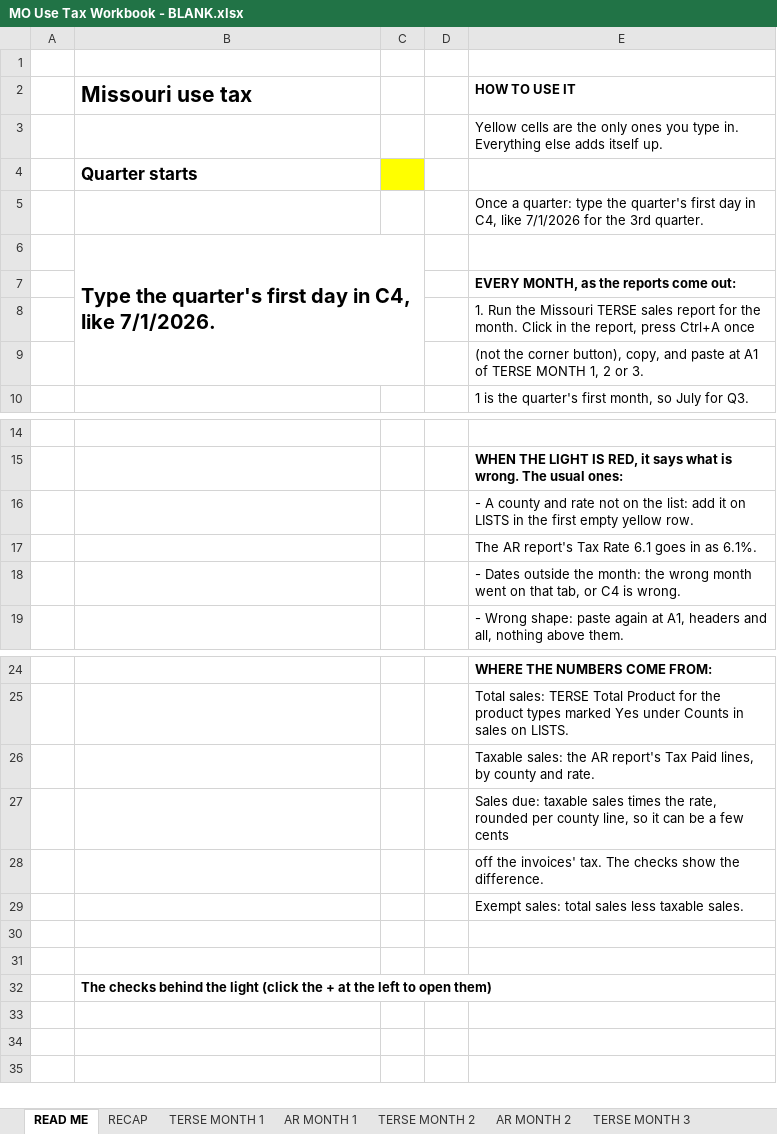
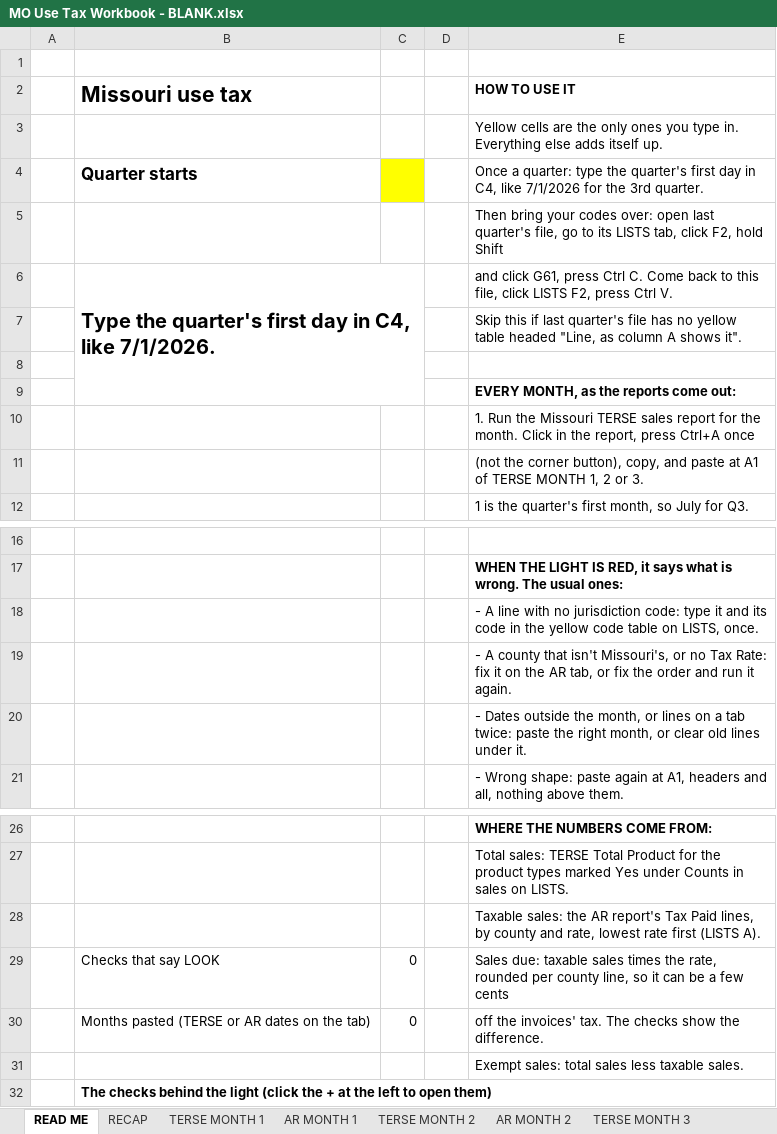
Before and after one commit to Fusemma/fuel-tax-tools, an Excel workbook: Missouri/Sales tax workbook/MO Use Tax Workbook - BLANK.xlsx, sheet READ ME, drawn as a sheet; only a part is shown, gaps mark what is left out; values as stored, in another font and other column widths than the file's, no borders; conditional formats not drawn; removed rows and columns are numbered as before the commit, all else as after; the diff names each change by its address in the sheet, - before the commit and + after, or states it on an @@ line.

Commit message:
Missouri use tax workbook: the county and rate lines build themselves
The county and rate lines on LISTS now fill themselves in from the AR report, each county and rate once,
lowest rate first and A to Z within a rate, so a new county or rate needs nothing typed. A new line's
jurisdiction code is typed once in a yellow code table on LISTS, and the light names each line that still
needs one; lines at 4.225% (NO LOCAL) need none. RECAP holds 40 lines a month and in the list for the
return. The light also goes red for a county that isn't one of Missouri's 114 counties or St. Louis City,
a Tax Rate that isn't a rate, lines left under a shorter paste, a gap in the gray columns, a row deleted in
the list for the return, and something typed where the lines fill in. Needs Microsoft 365 Excel.

README: the lines, the code table, bringing last quarter's codes over, NO LOCAL lines, and Microsoft 365.

```diff
--- a/Missouri/Sales tax workbook/MO Use Tax Workbook - BLANK.xlsx (sheet READ ME)
+++ b/Missouri/Sales tax workbook/MO Use Tax Workbook - BLANK.xlsx (sheet READ ME)
-E4 (HOW TO USE IT): (empty)
+E4 (HOW TO USE IT): Once a quarter: type the quarter's first day in C4, like 7/1/2026 for the 3rd quarter.
-E5 (HOW TO USE IT): Once a quarter: type the quarter's first day in C4, like 7/1/2026 for the 3rd quarter.
+E5 (HOW TO USE IT): Then bring your codes over: open last quarter's file, go to its LISTS tab, click F2, hold Shift
+row 6:  | Type the quarter's first day in C4, like 7/1/2026. |  |  | and click G61, press Ctrl C. Come back to this file, click LISTS F2, press Ctrl V.
+row 7:  |  |  |  | Skip this if last quarter's file has no yellow table headed "Line, as column A shows it".
-B8 (Missouri use tax): Type the quarter's first day in C4, like 7/1/2026.
+B8 (Missouri use tax): (empty)
-B6:C9 merged
-E18 (HOW TO USE IT): - A county and rate not on the list: add it on LISTS in the first empty yellow row.
+E18 (HOW TO USE IT): - A line with no jurisdiction code: type it and its code in the yellow code table on LISTS, once.
-E19 (HOW TO USE IT): The AR report's Tax Rate 6.1 goes in as 6.1%.
+E19 (HOW TO USE IT): - A county that isn't Missouri's, or no Tax Rate: fix it on the AR tab, or fix the order and run it again.
-E20 (HOW TO USE IT): …outside the month: the wrong month went on that tab, or C4 is wrong.
+E20 (HOW TO USE IT): …outside the month, or lines on a tab twice: paste the right month, or clear old lines under it.
-E28 (HOW TO USE IT): …county and rate.
+E28 (HOW TO USE IT): …county and rate, lowest rate first (LISTS A).
-row 27:  |  |  |  | Sales due: taxable sales times the rate, rounded per county line, so it can be a few cents
-row 28:  |  |  |  | off the invoices' tax. The checks show the difference.
+row 29:  | Checks that say LOOK | 0 |  | Sales due: taxable sales times the rate, rounded per county line, so it can be a few cents
+row 30:  | Months pasted (TERSE or AR dates on the tab) | 0 |  | off the invoices' tax. The checks show the difference.
-row 30: (empty)
-row 31: (empty)
```
Also changed, not shown: sheet RECAP, sheet LISTS, formulas that keep their value, hidden cells, 1 other file.
